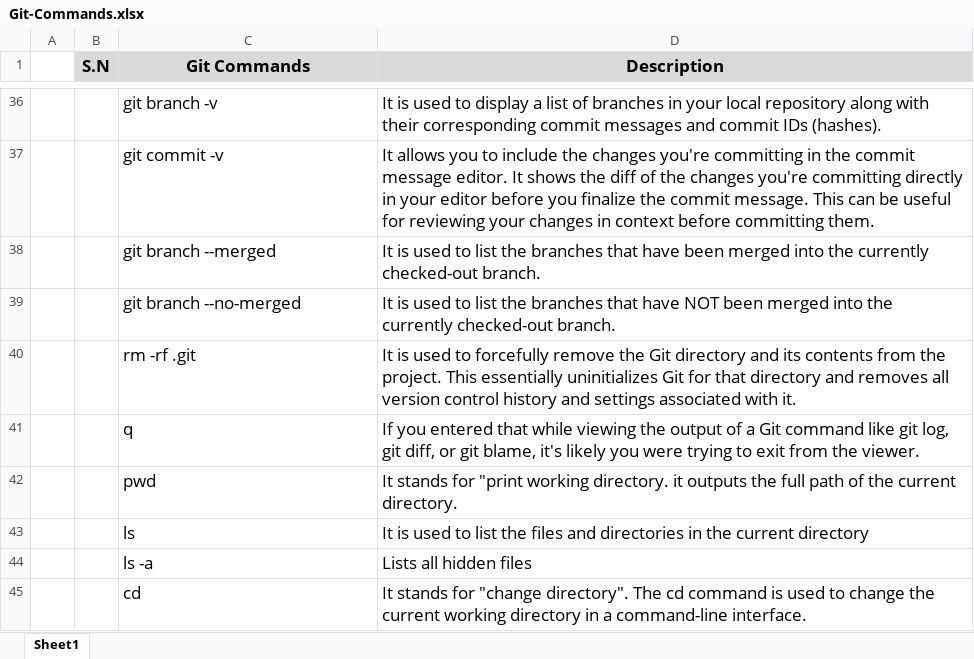
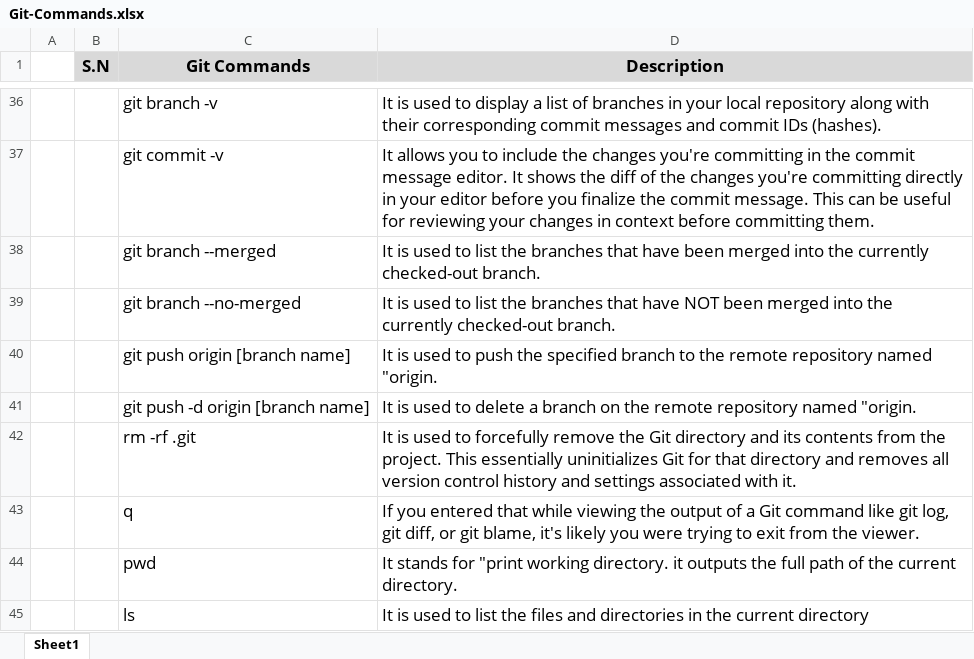
Before and after one commit to sajidshahi/GitTutorial, an Excel workbook: Git-Commands.xlsx, sheet Sheet1, drawn as a sheet; only a part is shown, gaps mark what is left out; the shorter side is filled out with more unchanged rows; values as stored, in another font and other column widths than the file's, no borders; the diff names each change by its address in the sheet, - before the commit and + after, or states it on an @@ line.

Commit message:
git syntax updated

```diff
--- a/Git-Commands.xlsx (sheet Sheet1)
+++ b/Git-Commands.xlsx (sheet Sheet1)
+row 40:  |  | git push origin [branch name] | It is used to push the specified branch to the remote repository named "origin.
+row 41:  |  | git push -d origin [branch name] | It is used to delete a branch on the remote repository named "origin.
```
